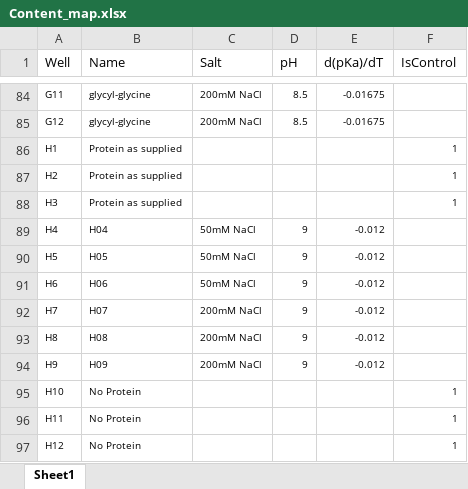
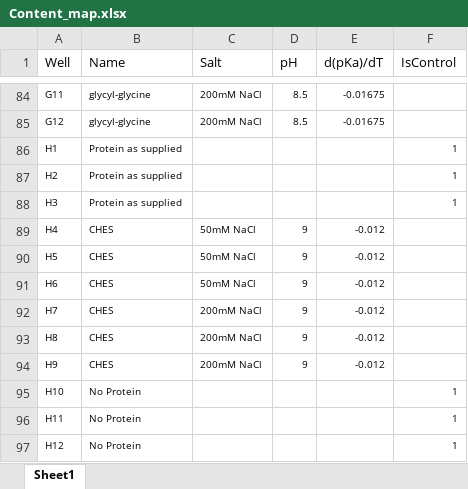
Before and after one commit to C3-CSIRO/Meltdown, an Excel workbook: data/Content_map.xlsx, sheet Sheet1, drawn as a sheet; only a part is shown, gaps mark what is left out; values as stored, in another font and other column widths than the file's, no borders; the diff names each change by its address in the sheet, - before the commit and + after, or states it on an @@ line.

```diff
--- a/data/Content_map.xlsx (sheet Sheet1)
+++ b/data/Content_map.xlsx (sheet Sheet1)
-B89 (Name): H04
+B89 (Name): CHES
-B90 (Name): H05
+B90 (Name): CHES
-B91 (Name): H06
+B91 (Name): CHES
-B92 (Name): H07
+B92 (Name): CHES
-B93 (Name): H08
+B93 (Name): CHES
-B94 (Name): H09
+B94 (Name): CHES
```
Also changed, not shown: data/Content_map_HEV.xlsx, 2 other files.
